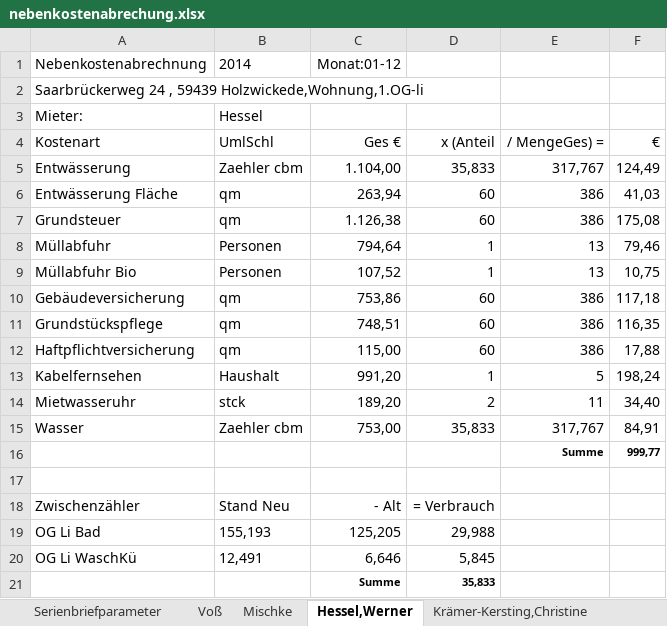
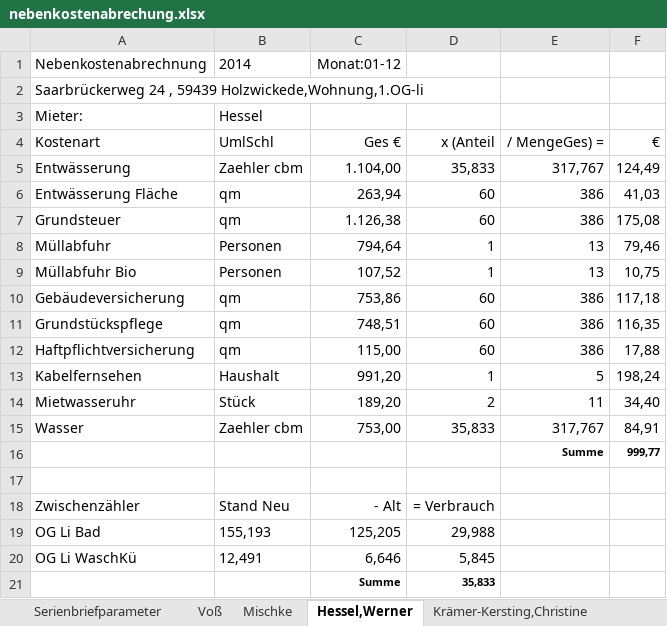
Before and after one commit to pstrotmann/immoForFree, an Excel workbook: Immos/nebenkostenabrechung.xlsx, sheet Hessel,Werner, drawn as a sheet; values as stored, in another font and other column widths than the file's, no borders; the diff names each change by its address in the sheet, - before the commit and + after, or states it on an @@ line.

Commit message:
stck->Stück

```diff
--- a/Immos/nebenkostenabrechung.xlsx (sheet Hessel,Werner)
+++ b/Immos/nebenkostenabrechung.xlsx (sheet Hessel,Werner)
-B14 (UmlSchl): stck
+B14 (UmlSchl): Stück
```
Also changed, not shown: sheet Serienbriefparameter, sheet Krämer-Kersting,Christine, sheet Mischke, sheet Haine-Maida, sheet Voß, 11 other files.
